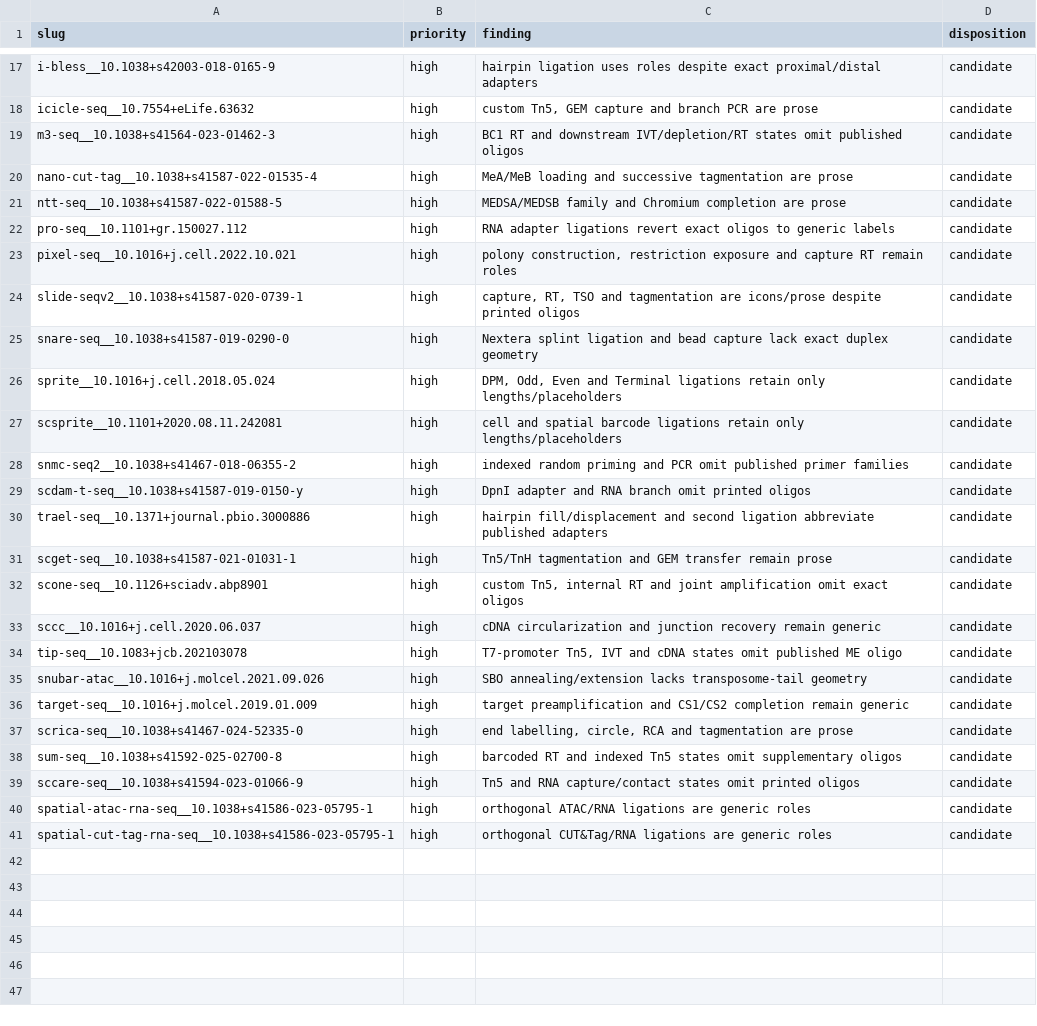
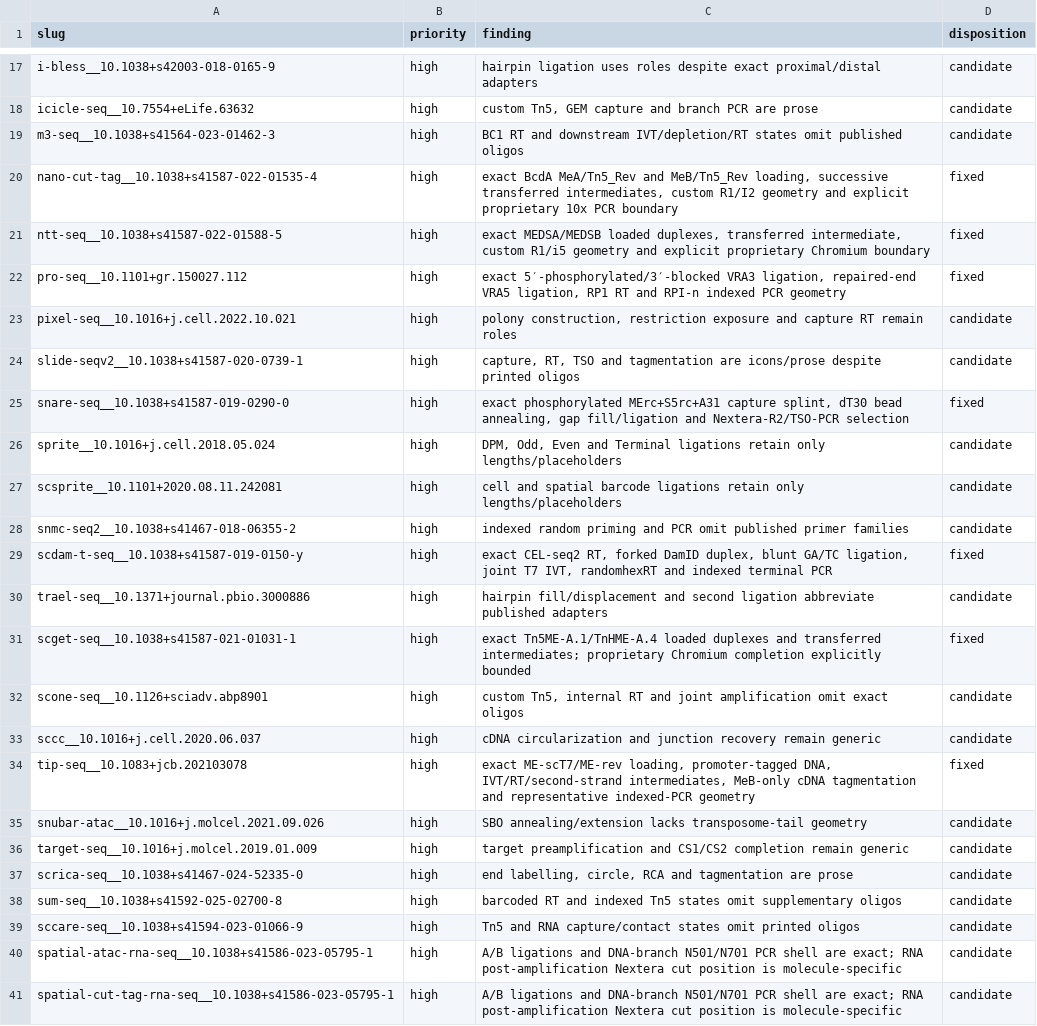
Before and after one commit to henriksson-lab/NGS_101, a TSV file: catalogue/molecular_state_audit.tsv, drawn as a sheet; only a part is shown, gaps mark what is left out.

```diff
--- a/catalogue/molecular_state_audit.tsv
+++ b/catalogue/molecular_state_audit.tsv
@@ -19,8 +19,8 @@ icicle-seq__10.7554+eLife.63632	high	custom Tn5, GEM capture and branch PCR are
 m3-seq__10.1038+s41564-023-01462-3	high	BC1 RT and downstream IVT/depletion/RT states omit published oligos	candidate
-nano-cut-tag__10.1038+s41587-022-01535-4	high	MeA/MeB loading and successive tagmentation are prose	candidate
-ntt-seq__10.1038+s41587-022-01588-5	high	MEDSA/MEDSB family and Chromium completion are prose	candidate
-pro-seq__10.1101+gr.150027.112	high	RNA adapter ligations revert exact oligos to generic labels	candidate
+nano-cut-tag__10.1038+s41587-022-01535-4	high	exact BcdA MeA/Tn5_Rev and MeB/Tn5_Rev loading, successive transferred intermediates, custom R1/I2 geometry and explicit proprietary 10x PCR boundary	fixed
+ntt-seq__10.1038+s41587-022-01588-5	high	exact MEDSA/MEDSB loaded duplexes, transferred intermediate, custom R1/i5 geometry and explicit proprietary Chromium boundary	fixed
+pro-seq__10.1101+gr.150027.112	high	exact 5′-phosphorylated/3′-blocked VRA3 ligation, repaired-end VRA5 ligation, RP1 RT and RPI-n indexed PCR geometry	fixed
 pixel-seq__10.1016+j.cell.2022.10.021	high	polony construction, restriction exposure and capture RT remain roles	candidate
 slide-seqv2__10.1038+s41587-020-0739-1	high	capture, RT, TSO and tagmentation are icons/prose despite printed oligos	candidate
-snare-seq__10.1038+s41587-019-0290-0	high	Nextera splint ligation and bead capture lack exact duplex geometry	candidate
+snare-seq__10.1038+s41587-019-0290-0	high	exact phosphorylated MErc+S5rc+A31 capture splint, dT30 bead annealing, gap fill/ligation and Nextera-R2/TSO-PCR selection	fixed
 sprite__10.1016+j.cell.2018.05.024	high	DPM, Odd, Even and Terminal ligations retain only lengths/placeholders	candidate
@@ -28,8 +28,8 @@ scsprite__10.1101+2020.08.11.242081	high	cell and spatial barcode ligations reta
 snmc-seq2__10.1038+s41467-018-06355-2	high	indexed random priming and PCR omit published primer families	candidate
-scdam-t-seq__10.1038+s41587-019-0150-y	high	DpnI adapter and RNA branch omit printed oligos	candidate
+scdam-t-seq__10.1038+s41587-019-0150-y	high	exact CEL-seq2 RT, forked DamID duplex, blunt GA/TC ligation, joint T7 IVT, randomhexRT and indexed terminal PCR	fixed
 trael-seq__10.1371+journal.pbio.3000886	high	hairpin fill/displacement and second ligation abbreviate published adapters	candidate
-scget-seq__10.1038+s41587-021-01031-1	high	Tn5/TnH tagmentation and GEM transfer remain prose	candidate
+scget-seq__10.1038+s41587-021-01031-1	high	exact Tn5ME-A.1/TnHME-A.4 loaded duplexes and transferred intermediates; proprietary Chromium completion explicitly bounded	fixed
 scone-seq__10.1126+sciadv.abp8901	high	custom Tn5, internal RT and joint amplification omit exact oligos	candidate
 sccc__10.1016+j.cell.2020.06.037	high	cDNA circularization and junction recovery remain generic	candidate
-tip-seq__10.1083+jcb.202103078	high	T7-promoter Tn5, IVT and cDNA states omit published ME oligo	candidate
+tip-seq__10.1083+jcb.202103078	high	exact ME-scT7/ME-rev loading, promoter-tagged DNA, IVT/RT/second-strand intermediates, MeB-only cDNA tagmentation and representative indexed-PCR geometry	fixed
 snubar-atac__10.1016+j.molcel.2021.09.026	high	SBO annealing/extension lacks transposome-tail geometry	candidate
@@ -39,3 +39,3 @@ sum-seq__10.1038+s41592-025-02700-8	high	barcoded RT and indexed Tn5 states omit
 sccare-seq__10.1038+s41594-023-01066-9	high	Tn5 and RNA capture/contact states omit printed oligos	candidate
-spatial-atac-rna-seq__10.1038+s41586-023-05795-1	high	orthogonal ATAC/RNA ligations are generic roles	candidate
-spatial-cut-tag-rna-seq__10.1038+s41586-023-05795-1	high	orthogonal CUT&Tag/RNA ligations are generic roles	candidate
+spatial-atac-rna-seq__10.1038+s41586-023-05795-1	high	A/B ligations and DNA-branch N501/N701 PCR shell are exact; RNA post-amplification Nextera cut position is molecule-specific	candidate
+spatial-cut-tag-rna-seq__10.1038+s41586-023-05795-1	high	A/B ligations and DNA-branch N501/N701 PCR shell are exact; RNA post-amplification Nextera cut position is molecule-specific	candidate
```
Also changed, not shown: catalogue/citations.tsv, catalogue/extra_sources.tsv, 33 other files.
